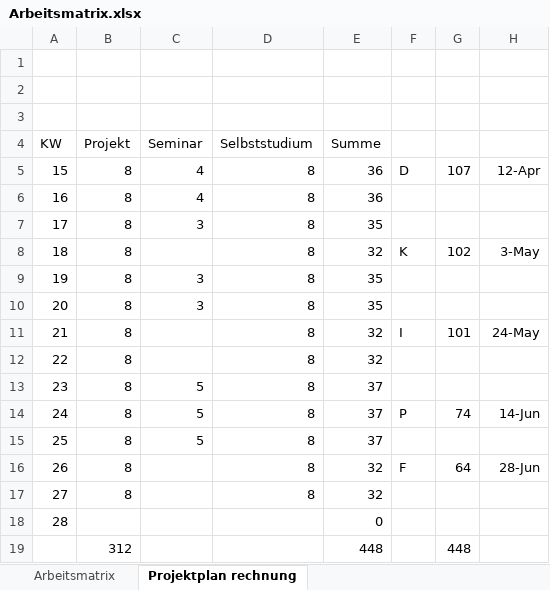
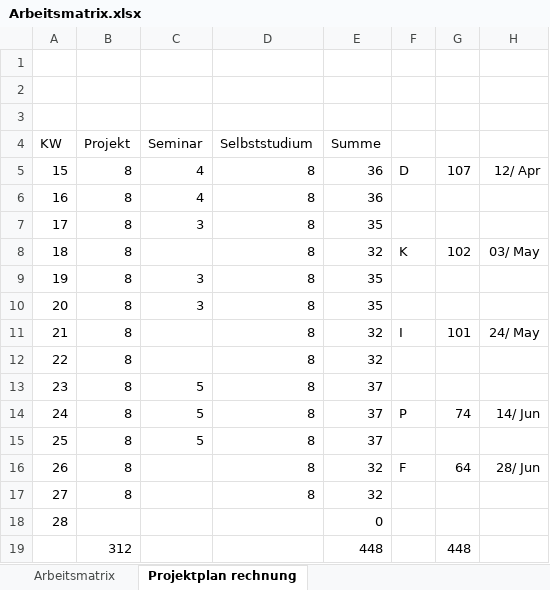
Before and after one commit to Inf166/design-concept-sharing-recipes, an Excel workbook: Artefakte/Zeiterfassung/Arbeitsmatrix.xlsx, sheet Projektplan rechnung, drawn as a sheet; values as stored, in another font and other column widths than the file's, no borders; the diff names each change by its address in the sheet, - before the commit and + after, or states it on an @@ line.

```diff
--- a/Artefakte/Zeiterfassung/Arbeitsmatrix.xlsx (sheet Projektplan rechnung)
+++ b/Artefakte/Zeiterfassung/Arbeitsmatrix.xlsx (sheet Projektplan rechnung)
-H5: 12-Apr
+H5: 12/ Apr
-H8: 3-May
+H8: 03/ May
-H11: 24-May
+H11: 24/ May
-H14: 14-Jun
+H14: 14/ Jun
-H16: 28-Jun
+H16: 28/ Jun
```
Also changed, not shown: sheet Arbeitsmatrix, formulas that keep their value, 6 other files.
